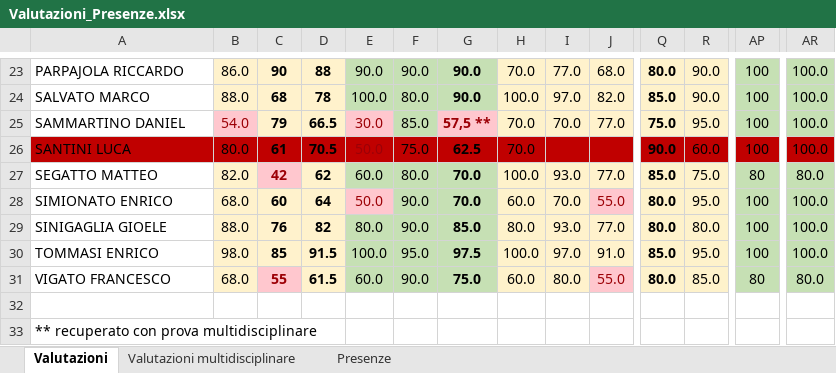
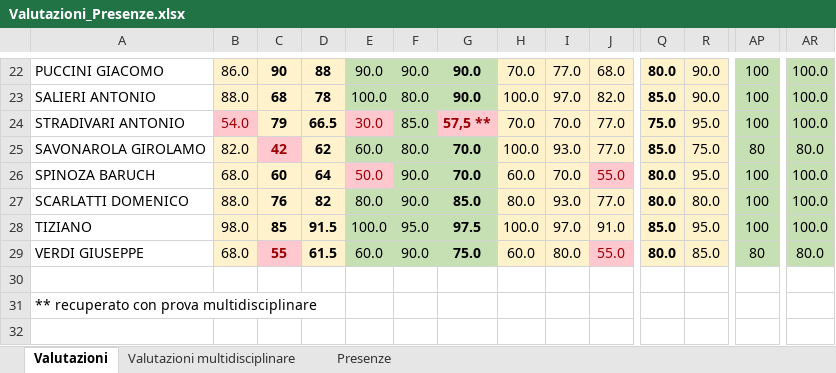
Before and after one commit to Svved/Streamlit-School-Dashboard, an Excel workbook: data/Valutazioni_Presenze.xlsx, sheet Valutazioni, drawn as a sheet; only a part is shown, gaps mark what is left out; values as stored, in another font and other column widths than the file's, no borders; charts and pictures and conditional formats not drawn; removed rows and columns are numbered as before the commit, all else as after; rows hold the shown columns only; the diff covers the shown part only; the diff names each change by its address in the sheet, - before the commit and + after, or states it on an @@ line.

```diff
--- a/data/Valutazioni_Presenze.xlsx (sheet Valutazioni)
+++ b/data/Valutazioni_Presenze.xlsx (sheet Valutazioni)
-A22: PARPAJOLA RICCARDO
+A22: PUCCINI GIACOMO
-A23: SALVATO MARCO
+A23: SALIERI ANTONIO
-A24: SAMMARTINO DANIEL
+A24: STRADIVARI ANTONIO
-row 26: SANTINI LUCA | 80.0 | 61 | 70.5 | 50.0 | 75.0 | 62.5 | 70.0 |  |  | 90.0 | 60.0 | 100 | 100.0
-A25: SEGATTO MATTEO
+A25: SAVONAROLA GIROLAMO
-A26: SIMIONATO ENRICO
+A26: SPINOZA BARUCH
-A27: SINIGAGLIA GIOELE
+A27: SCARLATTI DOMENICO
-A28: TOMMASI ENRICO
+A28: TIZIANO
-A29: VIGATO FRANCESCO
+A29: VERDI GIUSEPPE
```
Also changed, not shown: 1 removed row and 41 edited cells elsewhere in this sheet, sheet Presenze, sheet Valutazioni multidisciplinare, charts or pictures, 4 other files.
